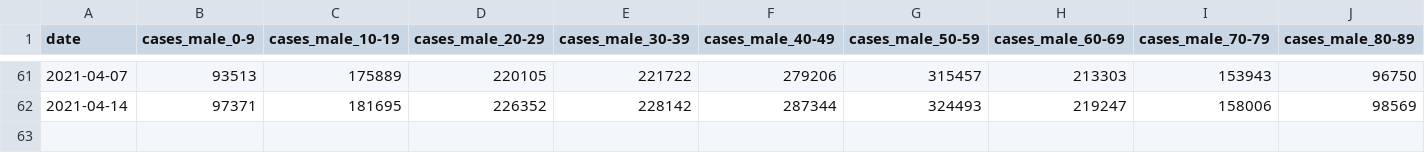
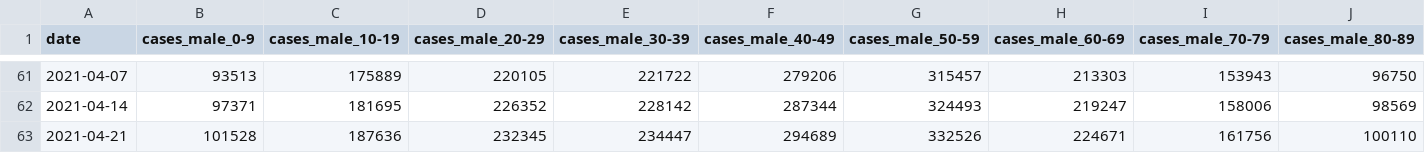
Before and after one commit to emazep/Machine-readable-Covid-19-ISS-data, a CSV file: data/italy_cases_deaths_by_age_sex.csv, drawn as a sheet; only a part is shown, gaps mark what is left out; rows hold the shown columns only; the diff names each change by its address in the sheet, - before the commit and + after, or states it on an @@ line.

```diff
--- a/data/italy_cases_deaths_by_age_sex.csv
+++ b/data/italy_cases_deaths_by_age_sex.csv
+row 63: 2021-04-21 | 101528 | 187636 | 232345 | 234447 | 294689 | 332526 | 224671 | 161756 | 100110
```
Also changed, not shown: data/italy_cases_deaths_by_age_sex_interp_cubic.csv, data/italy_cases_deaths_by_age_sex_interp_linear.csv, 2 other files.
